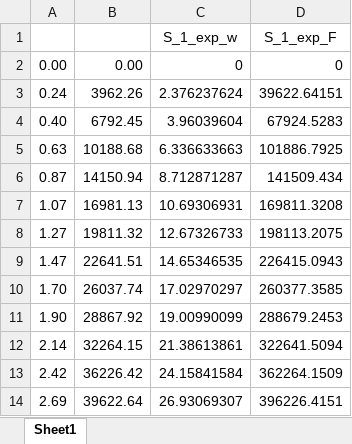
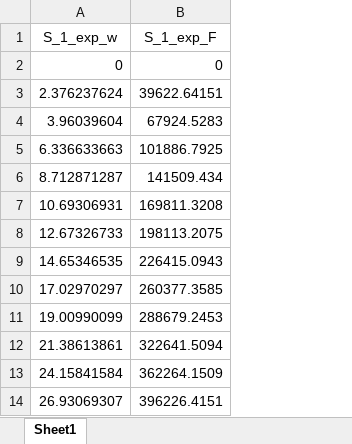
Before and after one commit to bmcs-group/bmcs_beam, an Excel workbook: bmcs_beam/bending/verification_data/yao20_yao_mobasher/figure_14/Qi_2016.xlsx, sheet Sheet1, drawn as a sheet; only a part is shown; values as stored, in another font and other column widths than the file's, no borders; the diff names each change by its address in the sheet, - before the commit and + after, or states it on an @@ line.

Commit message:
deflection notebook verification with Qi-2016

```diff
--- a/bmcs_beam/bending/verification_data/yao20_yao_mobasher/figure_14/Qi_2016.xlsx (sheet Sheet1)
+++ b/bmcs_beam/bending/verification_data/yao20_yao_mobasher/figure_14/Qi_2016.xlsx (sheet Sheet1)
-column A, rows 2-14: 0.00 | 0.24 | 0.40 | 0.63 | 0.87 | 1.07 | 1.27 | 1.47 | 1.70 | 1.90 | 2.14 | 2.42 | 2.69
-column B, rows 2-14: 0.00 | 3962.26 | 6792.45 | 10188.68 | 14150.94 | 16981.13 | 19811.32 | 22641.51 | 26037.74 | 28867.92 | 32264.15 | 36226.42 | 39622.64
```
Also changed, not shown: formulas that keep their value, 1 other file.
